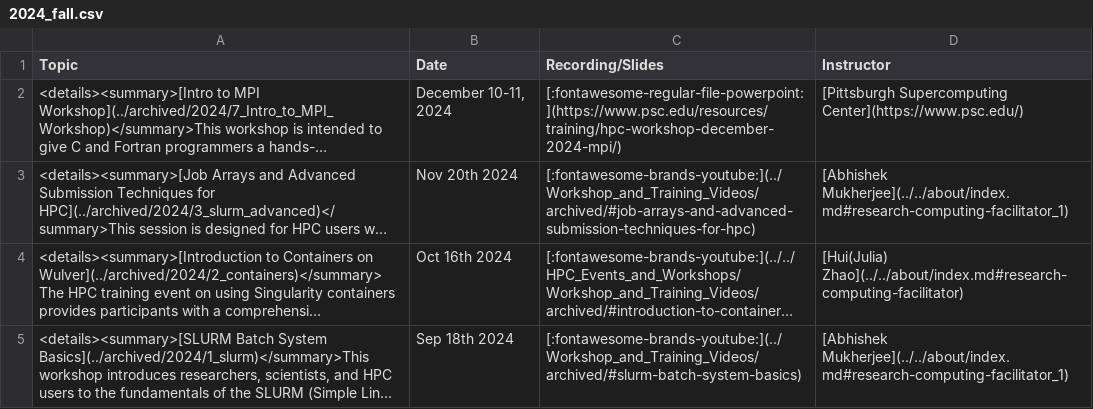
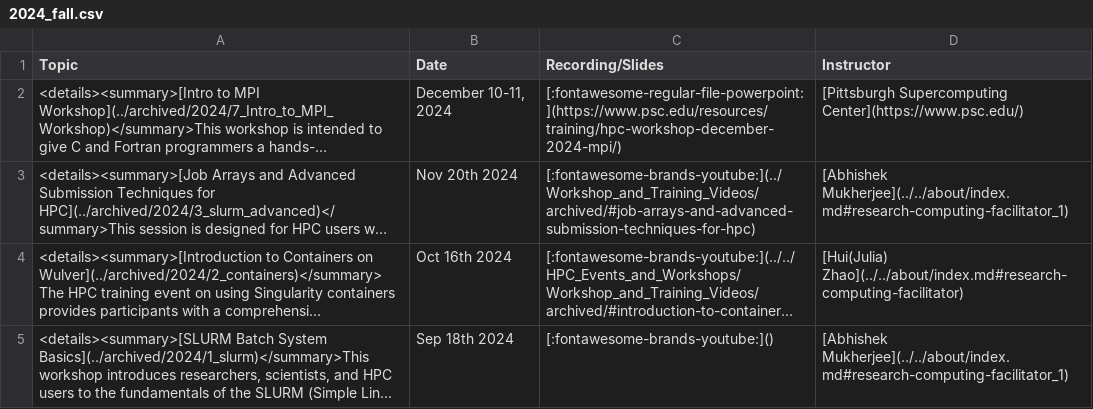
Before and after one commit to arcs-njit-edu/Docs, a CSV file: docs/assets/tables/trainings/2024_fall.csv, drawn as a sheet; long unchanged cells end in …; the diff names each change by its address in the sheet, - before the commit and + after, or states it on an @@ line.

```diff
--- a/docs/assets/tables/trainings/2024_fall.csv
+++ b/docs/assets/tables/trainings/2024_fall.csv
-C5 (Recording/Slides): [:fontawesome-brands-youtube:](../Workshop_and_Training_Videos/archived/#slurm-batch-system-basics)
+C5 (Recording/Slides): [:fontawesome-brands-youtube:]()
```
Also changed, not shown: docs/assets/tables/rcab.csv, docs/assets/tables/trainings/2025_fall.csv, 7 other files.
